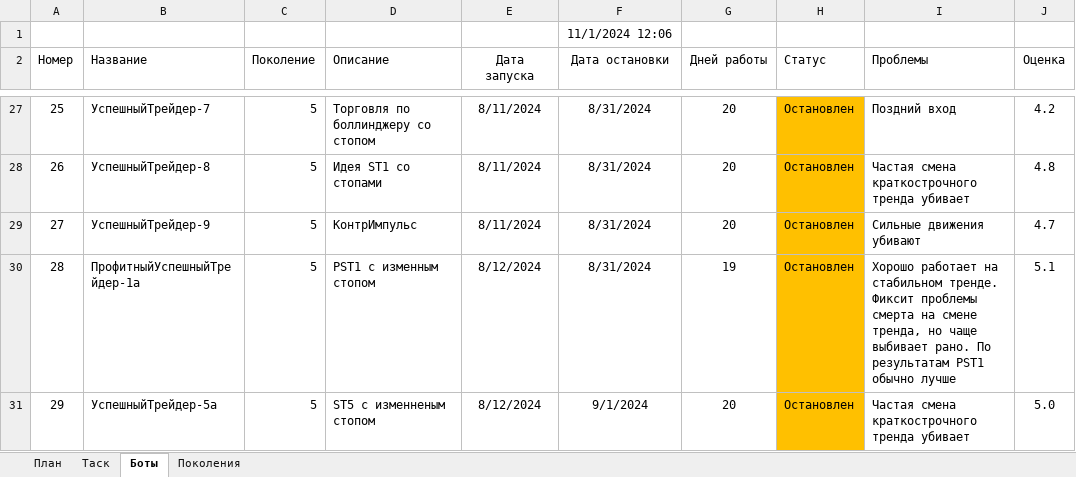
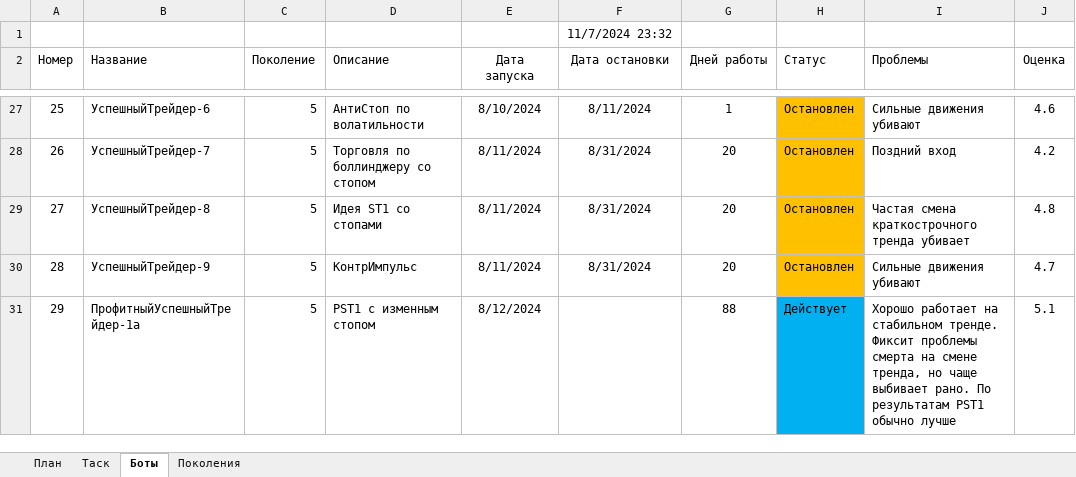
Before and after one commit to Anubis1Good/AUTO_TRAIDER, an Excel workbook: Plan.xlsx, sheet Боты, drawn as a sheet; only a part is shown, gaps mark what is left out; values as stored, in another font and other column widths than the file's, no borders; the diff covers the shown part only; the diff names each change by its address in the sheet, - before the commit and + after, or states it on an @@ line.

```diff
--- a/Plan.xlsx (sheet Боты)
+++ b/Plan.xlsx (sheet Боты)
-F1 (Дата остановки): 11/1/2024 12:06
+F1 (Дата остановки): 11/7/2024 23:32
-B27 (Название): УспешныйТрейдер-7
+B27 (Название): УспешныйТрейдер-6
-D27 (Описание): Торговля по боллинджеру со стопом
+D27 (Описание): АнтиСтоп по волатильности
-E27 (Дата запуска): 8/11/2024
+E27 (Дата запуска): 8/10/2024
-F27 (Дата остановки): 8/31/2024
+F27 (Дата остановки): 8/11/2024
-G27 (Дней работы): 20
+G27 (Дней работы): 1
-I27 (Проблемы): Поздний вход
+I27 (Проблемы): Сильные движения убивают
-J27 (Оценка): 4.2
+J27 (Оценка): 4.6
-B28 (Название): УспешныйТрейдер-8
+B28 (Название): УспешныйТрейдер-7
-D28 (Описание): Идея ST1 со стопами
+D28 (Описание): Торговля по боллинджеру со стопом
-I28 (Проблемы): Частая смена краткострочного тренда убивает
+I28 (Проблемы): Поздний вход
-J28 (Оценка): 4.8
+J28 (Оценка): 4.2
-B29 (Название): УспешныйТрейдер-9
+B29 (Название): УспешныйТрейдер-8
-D29 (Описание): КонтрИмпульс
+D29 (Описание): Идея ST1 со стопами
-I29 (Проблемы): Сильные движения убивают
+I29 (Проблемы): Частая смена краткострочного тренда убивает
-J29 (Оценка): 4.7
+J29 (Оценка): 4.8
-B30 (Название): ПрофитныйУспешныйТрейдер-1а
+B30 (Название): УспешныйТрейдер-9
-D30 (Описание): PST1 c изменным стопом
+D30 (Описание): КонтрИмпульс
-E30 (Дата запуска): 8/12/2024
+E30 (Дата запуска): 8/11/2024
-G30 (Дней работы): 19
+G30 (Дней работы): 20
-I30 (Проблемы): Хорошо работает на стабильном тренде. Фиксит проблемы смерта на смене тренда, но чаще выбивает рано. По результатам PST1 обычно лучше
+I30 (Проблемы): Сильные движения убивают
-J30 (Оценка): 5.1
+J30 (Оценка): 4.7
-B31 (Название): УспешныйТрейдер-5а
+B31 (Название): ПрофитныйУспешныйТрейдер-1а
-D31 (Описание): ST5 c изменненым стопом
+D31 (Описание): PST1 c изменным стопом
-F31 (Дата остановки): 9/1/2024
+F31 (Дата остановки): (empty)
-G31 (Дней работы): 20
+G31 (Дней работы): 88
-H31 (Статус): Остановлен
+H31 (Статус): Действует
-H31 fill: #FFC000
+H31 fill: #00B0F0
-I31 (Проблемы): Частая смена краткострочного тренда убивает
+I31 (Проблемы): Хорошо работает на стабильном тренде. Фиксит проблемы смерта на смене тренда, но чаще выбивает рано. По результатам PST1 обычно лучше
-J31 (Оценка): 5.0
+J31 (Оценка): 5.1
```
Also changed, not shown: 205 edited cells and cell formats elsewhere in this sheet, sheet Поколения, 5 other files.
